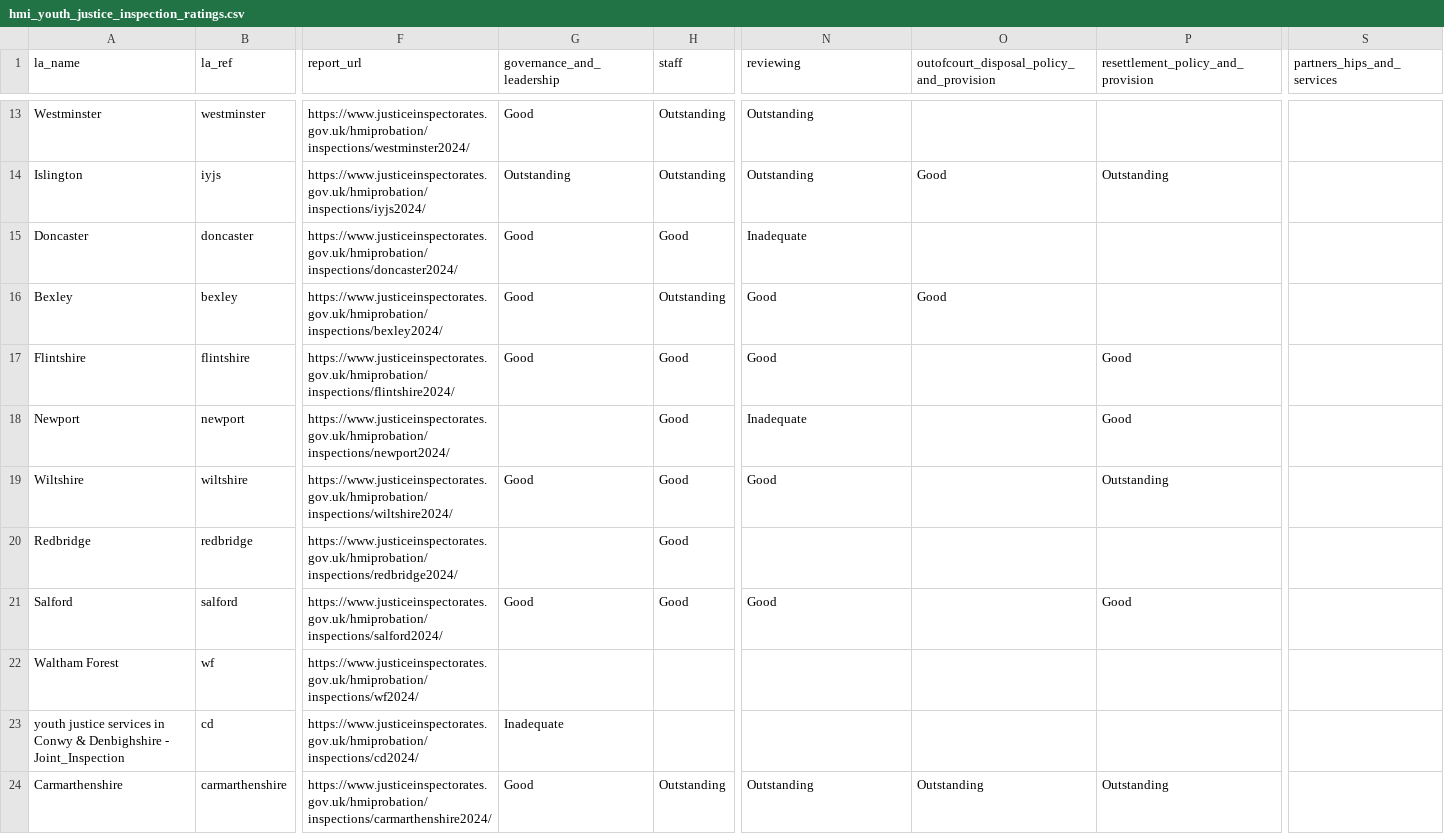
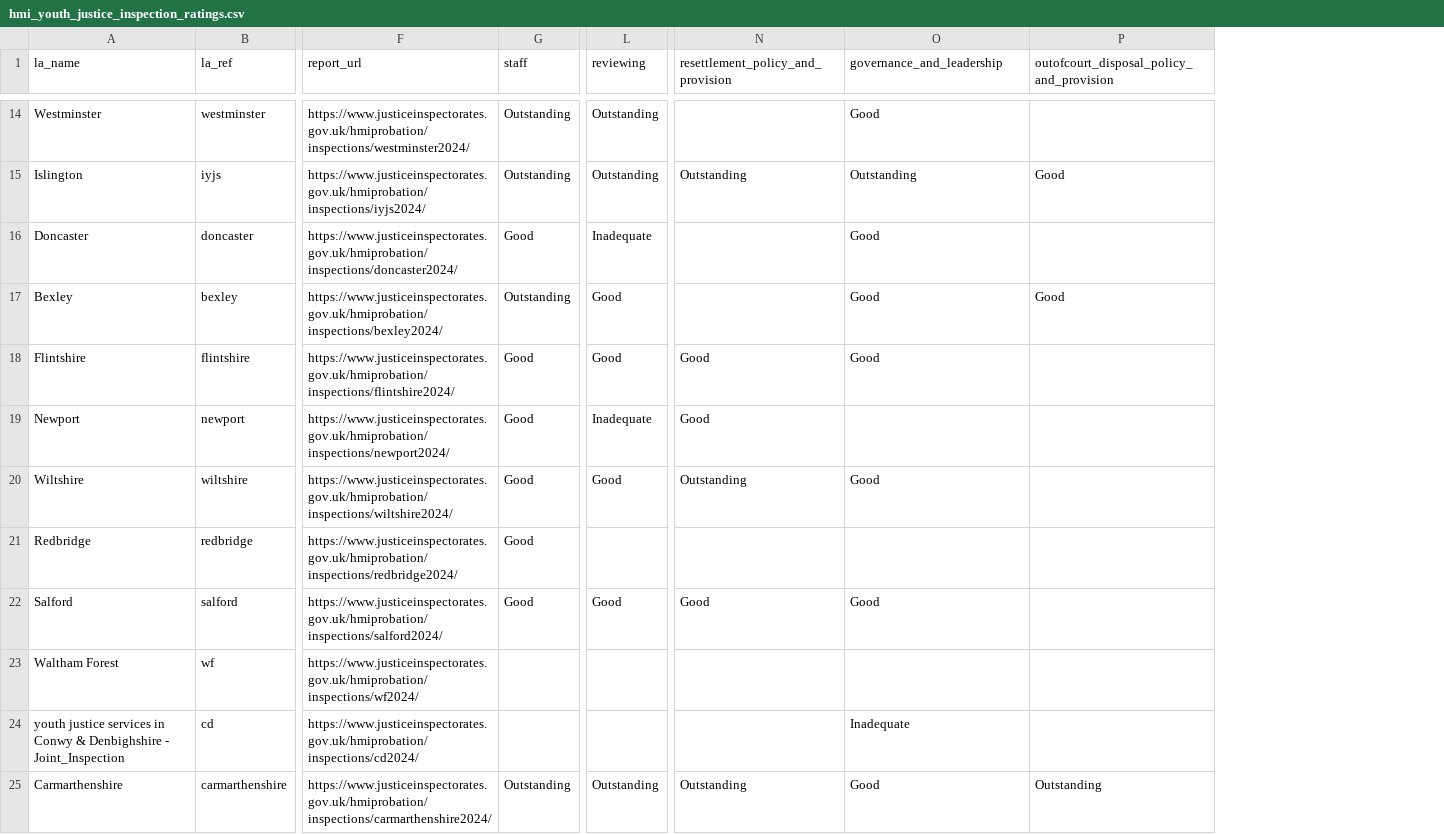
Before and after one commit to data-to-insight/hmi-probation-youth-justice-scrape, a CSV file: hmi_youth_justice_inspection_ratings.csv, drawn as a sheet; only a part is shown, gaps mark what is left out; removed rows and columns are numbered as before the commit, all else as after; the diff covers the shown part only; the diff names each change by its address in the sheet, - before the commit and + after, or states it on an @@ line.

```diff
--- a/hmi_youth_justice_inspection_ratings.csv
+++ b/hmi_youth_justice_inspection_ratings.csv
-column G (governance_and_leadership), rows 13-24: Good | Outstanding | Good | Good | Good |  | Good |  | Good |  | Inadequate | Good
+column L (reviewing), rows 14-25: Outstanding | Outstanding | Inadequate | Good | Good | Inadequate | Good |  | Good |  |  | Outstanding
-column S (partners_hips_and_services), empty
-N1: reviewing
+N1: resettlement_policy_and_provision
-O1: outofcourt_disposal_policy_and_provision
+O1: governance_and_leadership
-P1: resettlement_policy_and_provision
+P1: outofcourt_disposal_policy_and_provision
-N14: Outstanding
+N14: (empty)
-O14 (governance_and_leadership): (empty)
+O14 (governance_and_leadership): Good
-O15 (governance_and_leadership): Good
+O15 (governance_and_leadership): Outstanding
-P15: Outstanding
+P15: Good
-N16: Inadequate
+N16: (empty)
-O16 (governance_and_leadership): (empty)
+O16 (governance_and_leadership): Good
-N17: Good
+N17: (empty)
-P17: (empty)
+P17: Good
-O18 (governance_and_leadership): (empty)
+O18 (governance_and_leadership): Good
-P18:P19: Good
+P18:P19: (empty)
-N19: Inadequate
+N19: Good
-N20: Good
+N20: Outstanding
-O20 (governance_and_leadership): (empty)
+O20 (governance_and_leadership): Good
-P20: Outstanding
+P20: (empty)
-O22 (governance_and_leadership): (empty)
+O22 (governance_and_leadership): Good
-P22: Good
+P22: (empty)
-O24 (governance_and_leadership): (empty)
+O24 (governance_and_leadership): Inadequate
-O25 (governance_and_leadership): Outstanding
+O25 (governance_and_leadership): Good
```
Also changed, not shown: 1 added row and 102 edited cells elsewhere in this file, 2 other files.
